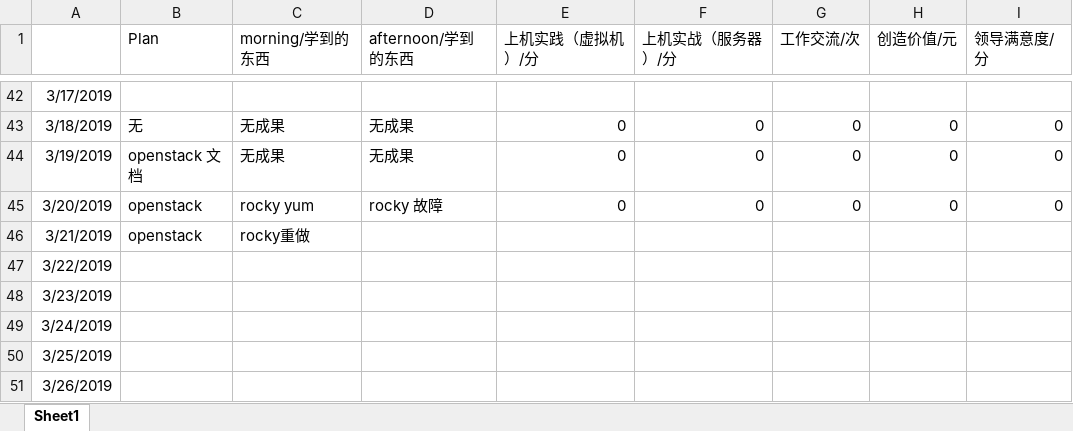
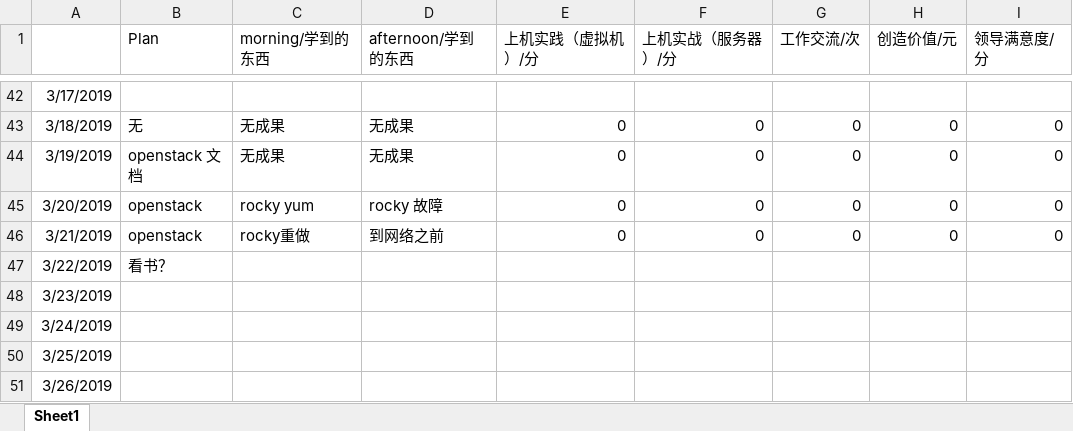
Before and after one commit to nbnbnborg/some_luckey, an Excel workbook: 做人做事奋斗成长经验/每日工作状态等级表.xlsx, sheet Sheet1, drawn as a sheet; only a part is shown, gaps mark what is left out; values as stored, in another font and other column widths than the file's, no borders; the diff names each change by its address in the sheet, - before the commit and + after, or states it on an @@ line.

```diff
--- a/做人做事奋斗成长经验/每日工作状态等级表.xlsx (sheet Sheet1)
+++ b/做人做事奋斗成长经验/每日工作状态等级表.xlsx (sheet Sheet1)
-D46 (afternoon/学到的东西): (empty)
+D46 (afternoon/学到的东西): 到网络之前
-E46 (上机实践（虚拟机）/分): (empty)
+E46 (上机实践（虚拟机）/分): 0
-F46 (上机实战（服务器）/分): (empty)
+F46 (上机实战（服务器）/分): 0
-G46 (工作交流/次): (empty)
+G46 (工作交流/次): 0
-H46 (创造价值/元): (empty)
+H46 (创造价值/元): 0
-I46 (领导满意度/分): (empty)
+I46 (领导满意度/分): 0
-B47 (Plan): (empty)
+B47 (Plan): 看书？
```
Also changed, not shown: 做人做事奋斗成长经验/每日学习成绩 量化考核评定.xlsx.
